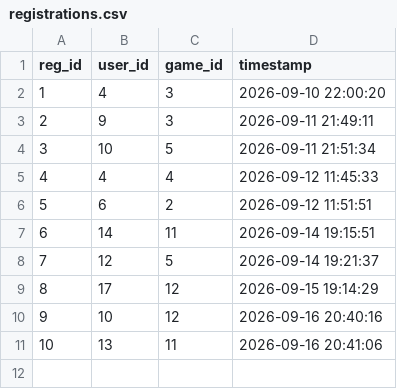
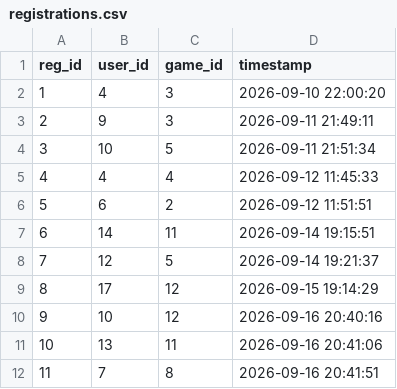
Before and after one commit to methasha20250805/game, a CSV file: registrations.csv, drawn as a sheet.

Commit message:
testing the system

```diff
--- a/registrations.csv
+++ b/registrations.csv
@@ -11 +11,2 @@ reg_id,user_id,game_id,timestamp
 10,13,11,2026-09-16 20:41:06
+11,7,8,2026-09-16 20:41:51
```
